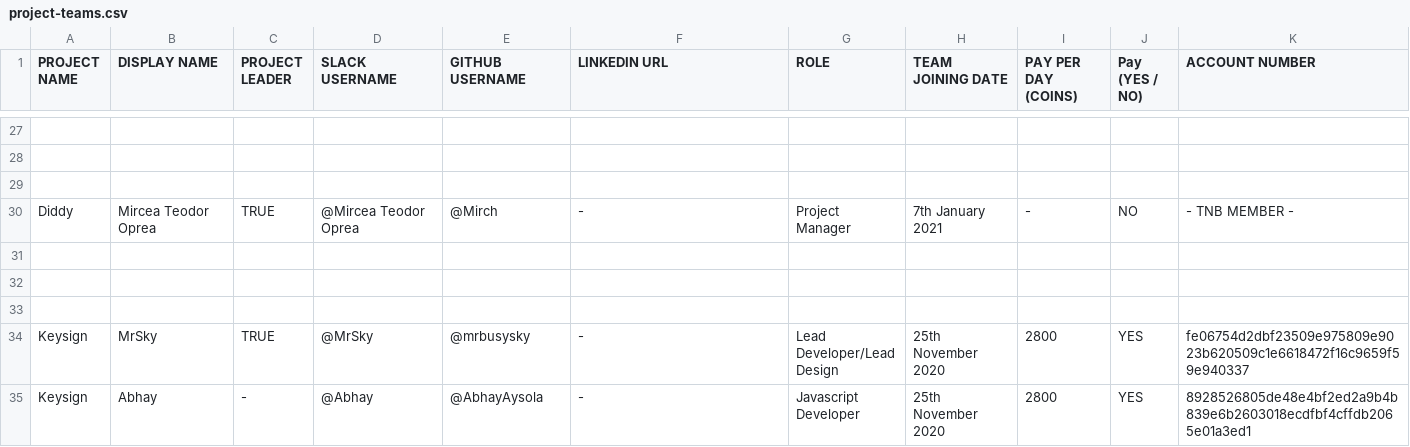
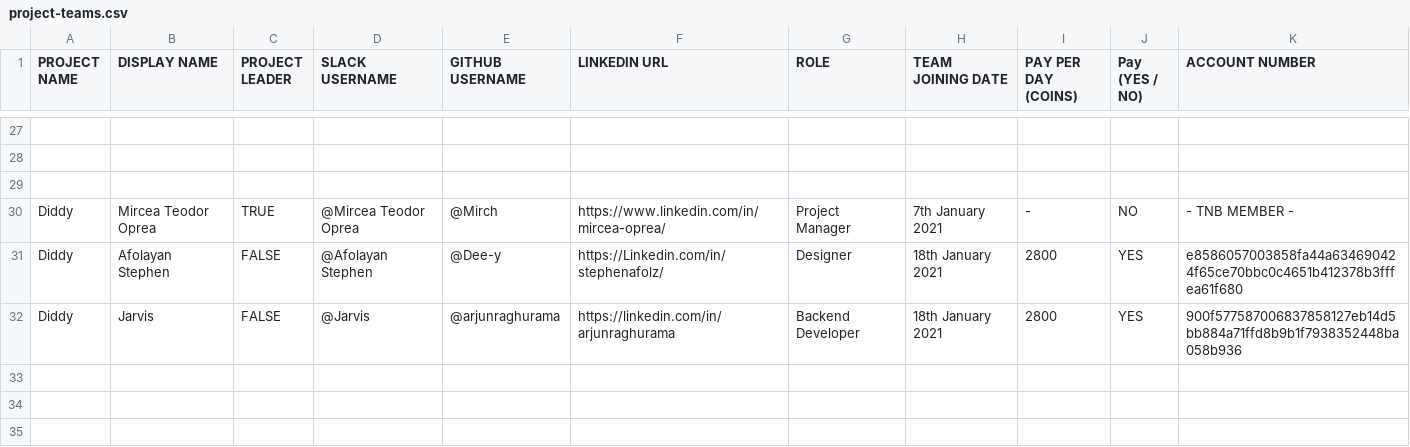
Before and after one commit to thenewboston-blockchain/Projects, a CSV file: CSVs/project-teams.csv, drawn as a sheet; only a part is shown, gaps mark what is left out; the shorter side is filled out with more unchanged rows; the diff names each change by its address in the sheet, - before the commit and + after, or states it on an @@ line.

Commit message:
Update project-teams.csv

```diff
--- a/CSVs/project-teams.csv
+++ b/CSVs/project-teams.csv
-F30 (LINKEDIN URL): -
+F30 (LINKEDIN URL): https://www.linkedin.com/in/mircea-oprea/
+row 31: Diddy | Afolayan Stephen | FALSE | @Afolayan Stephen | @Dee-y | https://Linkedin.com/in/stephenafolz/ | Designer | 18th January 2021 | 2800 | YES | e8586057003858fa44a634690424f65ce70bbc0c4651b412378b3fffea61f680
+row 32: Diddy | Jarvis | FALSE | @Jarvis | @arjunraghurama | https://linkedin.com/in/arjunraghurama | Backend Developer | 18th January 2021 | 2800 | YES | 900f577587006837858127eb14d5bb884a71ffd8b9b1f7938352448ba058b936
```
